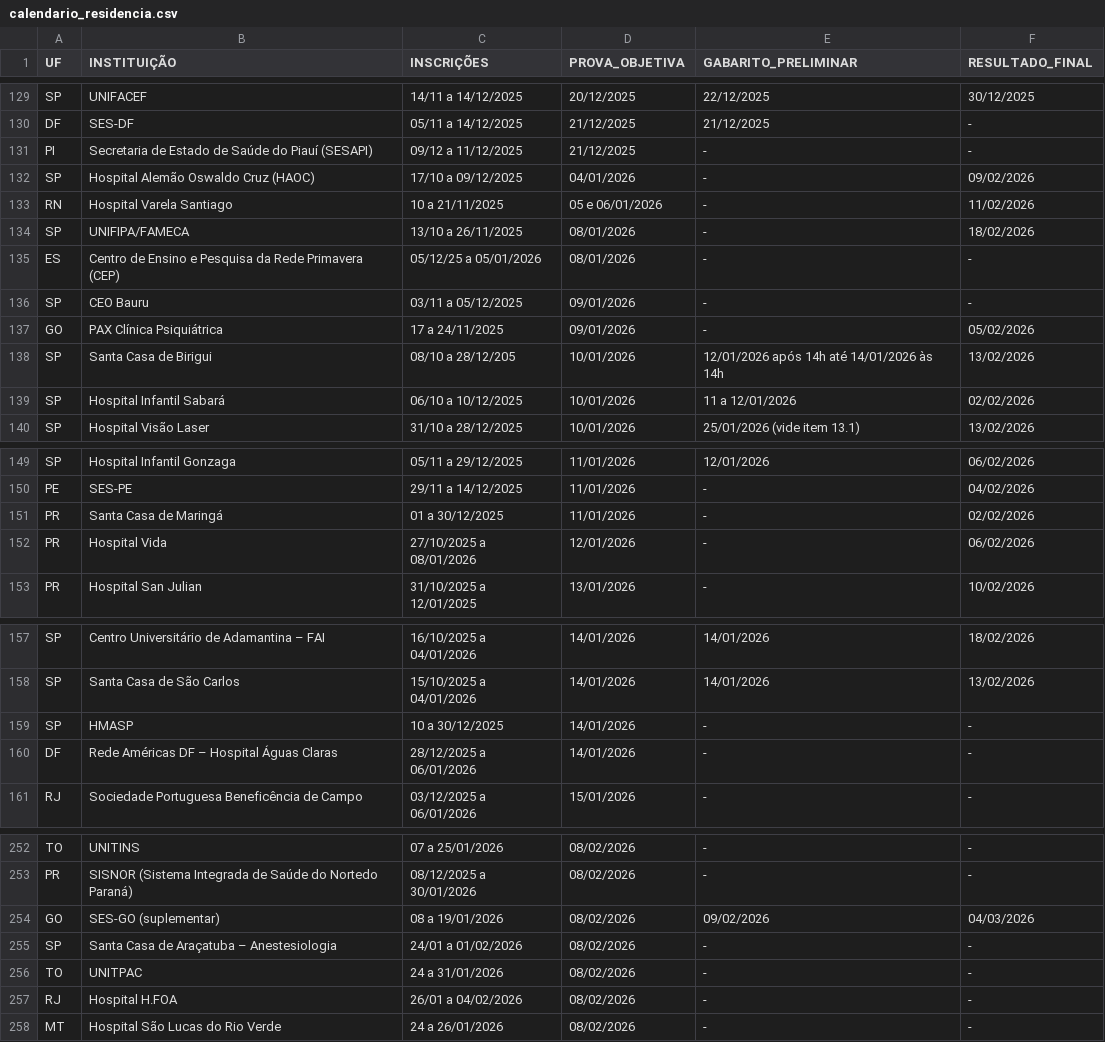
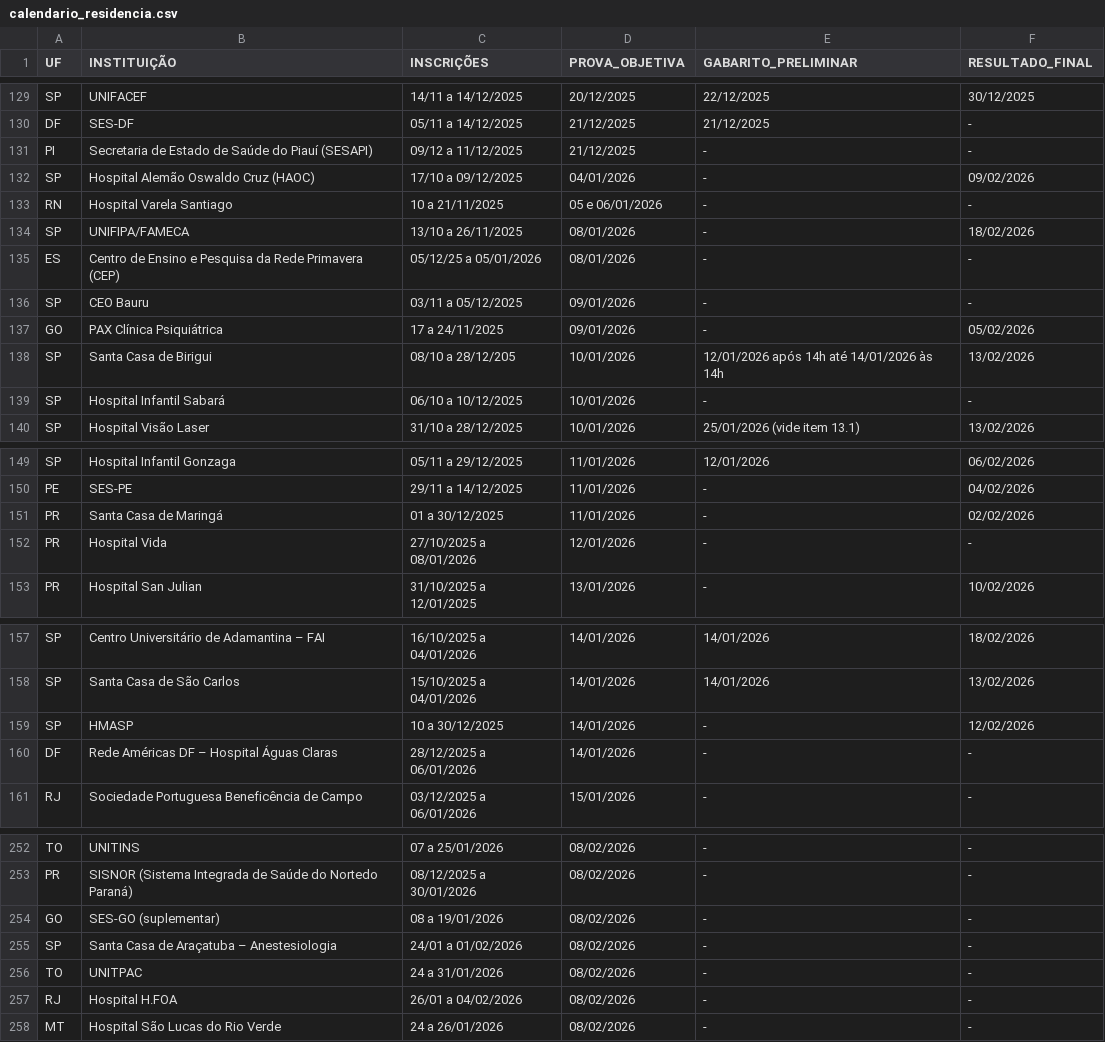
Before and after one commit to cadeteafya/calendario-provas, a CSV file: data/calendario_residencia.csv, drawn as a sheet; only a part is shown, gaps mark what is left out.

```diff
--- a/data/calendario_residencia.csv
+++ b/data/calendario_residencia.csv
@@ -132,3 +132,3 @@ PI,Secretaria de Estado de Saúde do Piauí (SESAPI),09/12 a 11/12/2025,21/12/20
 SP,Hospital Alemão Oswaldo Cruz (HAOC),17/10 a 09/12/2025,04/01/2026,-,09/02/2026
-RN,Hospital Varela Santiago,10 a 21/11/2025,05 e 06/01/2026,-,11/02/2026
+RN,Hospital Varela Santiago,10 a 21/11/2025,05 e 06/01/2026,-,-
 SP,UNIFIPA/FAMECA,13/10 a 26/11/2025,08/01/2026,-,18/02/2026
@@ -138,3 +138,3 @@ GO,PAX Clínica Psiquiátrica,17 a 24/11/2025,09/01/2026,-,05/02/2026
 SP,Santa Casa de Birigui,08/10 a 28/12/205,10/01/2026,12/01/2026 após 14h até 14/01/2026 às 14h,13/02/2026
-SP,Hospital Infantil Sabará,06/10 a 10/12/2025,10/01/2026,11 a 12/01/2026,02/02/2026
+SP,Hospital Infantil Sabará,06/10 a 10/12/2025,10/01/2026,-,-
 SP,Hospital Visão Laser,31/10 a 28/12/2025,10/01/2026,25/01/2026 (vide item 13.1),13/02/2026
@@ -151,3 +151,3 @@ PE,SES-PE,29/11 a 14/12/2025,11/01/2026,-,04/02/2026
 PR,Santa Casa de Maringá,01 a 30/12/2025,11/01/2026,-,02/02/2026
-PR,Hospital Vida,27/10/2025 a 08/01/2026,12/01/2026,-,06/02/2026
+PR,Hospital Vida,27/10/2025 a 08/01/2026,12/01/2026,-,-
 PR,Hospital San Julian,31/10/2025 a 12/01/2025,13/01/2026,-,10/02/2026
@@ -158,3 +158,3 @@ SP,Centro Universitário de Adamantina – FAI,16/10/2025 a 04/01/2026,14/01/202
 SP,Santa Casa de São Carlos,15/10/2025 a 04/01/2026,14/01/2026,14/01/2026,13/02/2026
-SP,HMASP,10 a 30/12/2025,14/01/2026,-,-
+SP,HMASP,10 a 30/12/2025,14/01/2026,-,12/02/2026
 DF,Rede Américas DF – Hospital Águas Claras,28/12/2025 a 06/01/2026,14/01/2026,-,-
@@ -253,3 +253,3 @@ TO,UNITINS,07 a 25/01/2026,08/02/2026,-,-
 PR,SISNOR (Sistema Integrada de Saúde do Nortedo Paraná),08/12/2025 a 30/01/2026,08/02/2026,-,-
-GO,SES-GO (suplementar),08 a 19/01/2026,08/02/2026,09/02/2026,04/03/2026
+GO,SES-GO (suplementar),08 a 19/01/2026,08/02/2026,-,-
 SP,Santa Casa de Araçatuba – Anestesiologia,24/01 a 01/02/2026,08/02/2026,-,-
```
Also changed, not shown: 2 other files.
